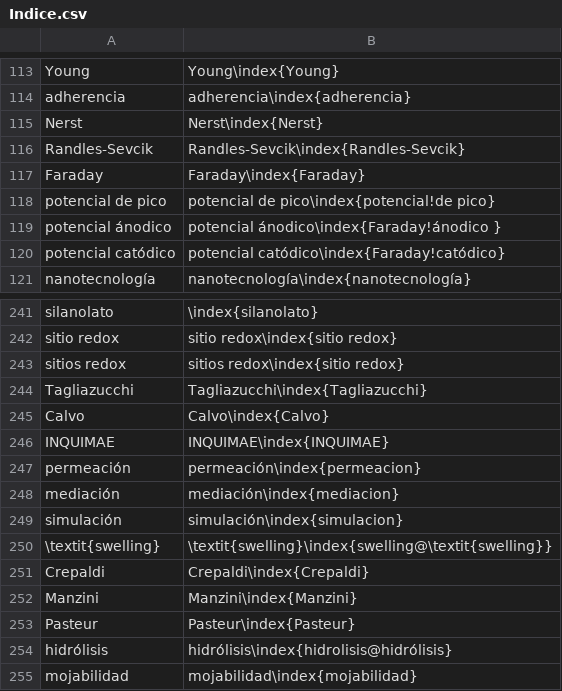
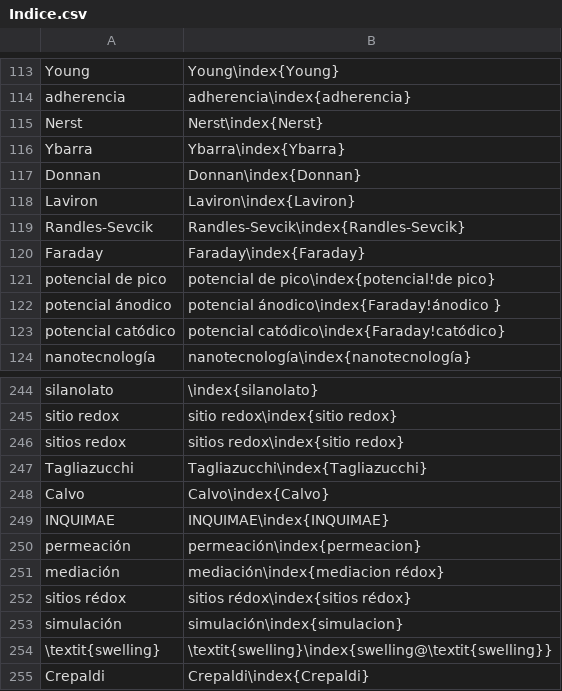
Before and after one commit to floresfabiana/DrGG, a CSV file: Indice/Indice.csv, drawn as a sheet; only a part is shown, gaps mark what is left out; the shorter side is filled out with more unchanged rows.

```diff
--- a/Indice/Indice.csv
+++ b/Indice/Indice.csv
@@ -115,2 +115,5 @@ Young;Young\index{Young}
  Nerst; Nerst\index{Nerst}
+Ybarra;Ybarra\index{Ybarra}
+ Donnan; Donnan\index{Donnan}
+ Laviron; Laviron\index{Laviron}
  Randles-Sevcik; Randles-Sevcik\index{Randles-Sevcik}
@@ -247,3 +250,4 @@ INQUIMAE;INQUIMAE\index{INQUIMAE}
  permeación ; permeación\index{permeacion}
- mediación ; mediación\index{mediacion}
+ mediación; mediación\index{mediacion rédox}
+ sitios rédox; sitios rédox\index{sitios rédox}
  simulación ; simulación\index{simulacion}
```
Also changed, not shown: 28 other files.
